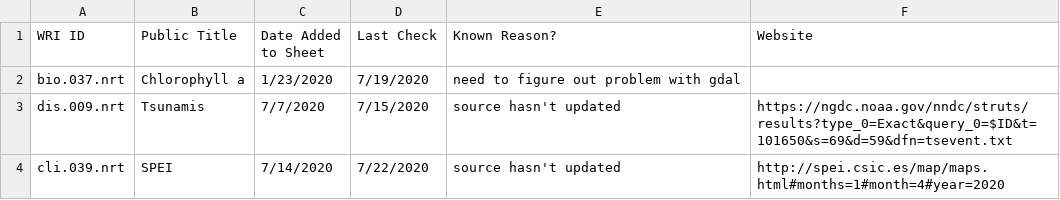
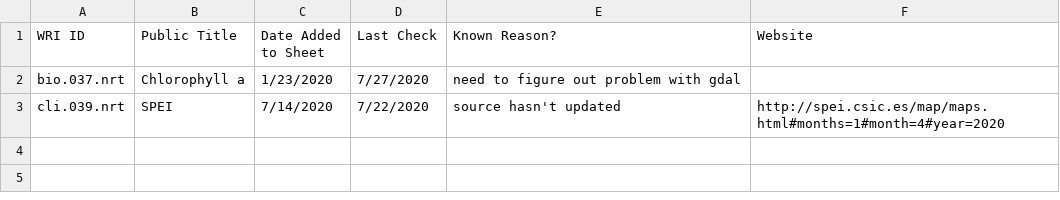
Before and after one commit to resource-watch/nrt-scripts, a CSV file: check_if_nrt_datasets_current/outdated_nrt_scripts.csv, drawn as a sheet.

Commit message:
update bio.037, remove dis.009

```diff
--- a/check_if_nrt_datasets_current/outdated_nrt_scripts.csv
+++ b/check_if_nrt_datasets_current/outdated_nrt_scripts.csv
@@ -1,4 +1,3 @@
 WRI ID,Public Title,Date Added to Sheet,Last Check,Known Reason?,Website
-bio.037.nrt,Chlorophyll a,1/23/2020,7/19/2020,need to figure out problem with gdal,
-dis.009.nrt,Tsunamis,7/7/2020,7/15/2020,source hasn't updated,https://ngdc.noaa.gov/nndc/struts/results?type_0=Exact&query_0=$ID&t=101650&s=69&d=59&dfn=tsevent.txt
+bio.037.nrt,Chlorophyll a,1/23/2020,7/27/2020,need to figure out problem with gdal,
 cli.039.nrt,SPEI,7/14/2020,7/22/2020,source hasn't updated,http://spei.csic.es/map/maps.html#months=1#month=4#year=2020
```
